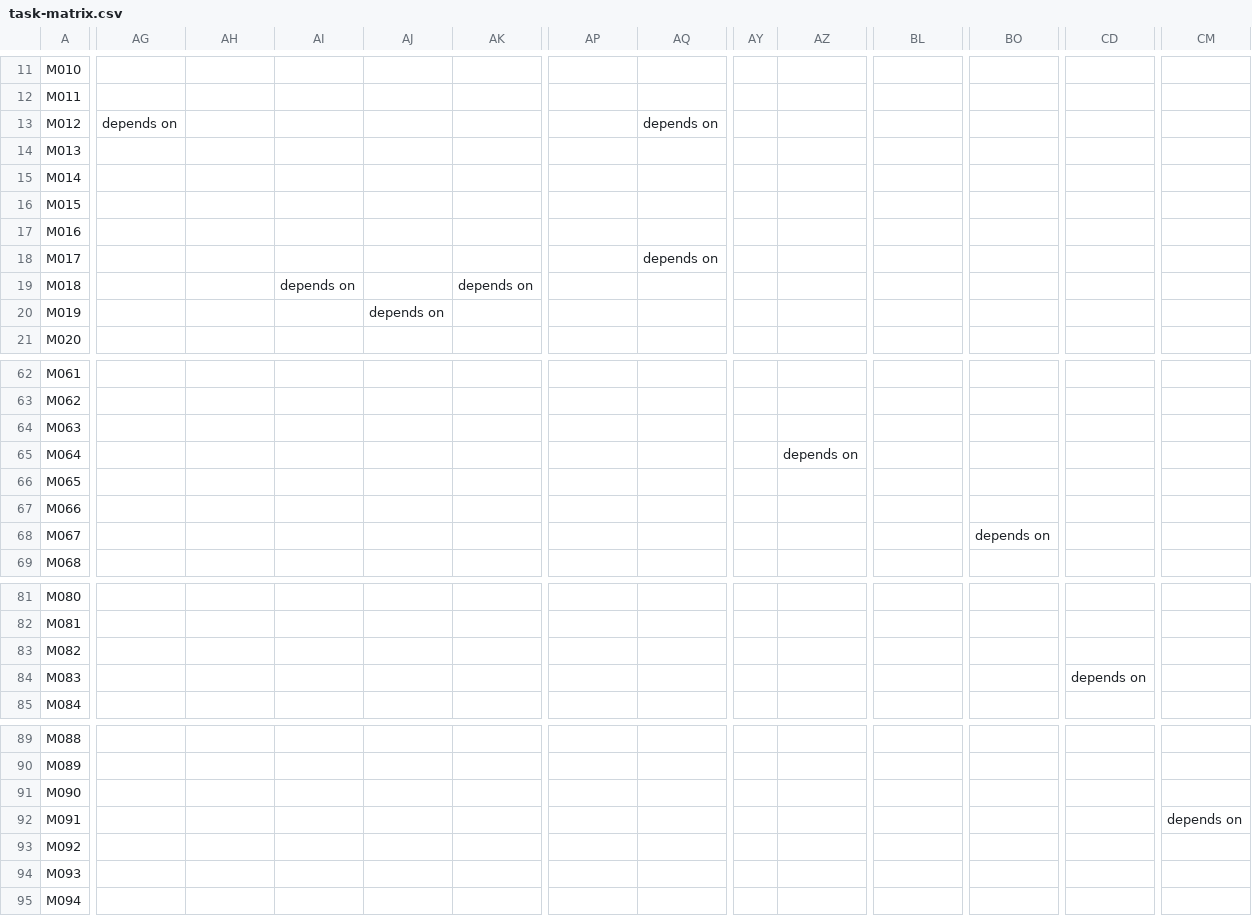
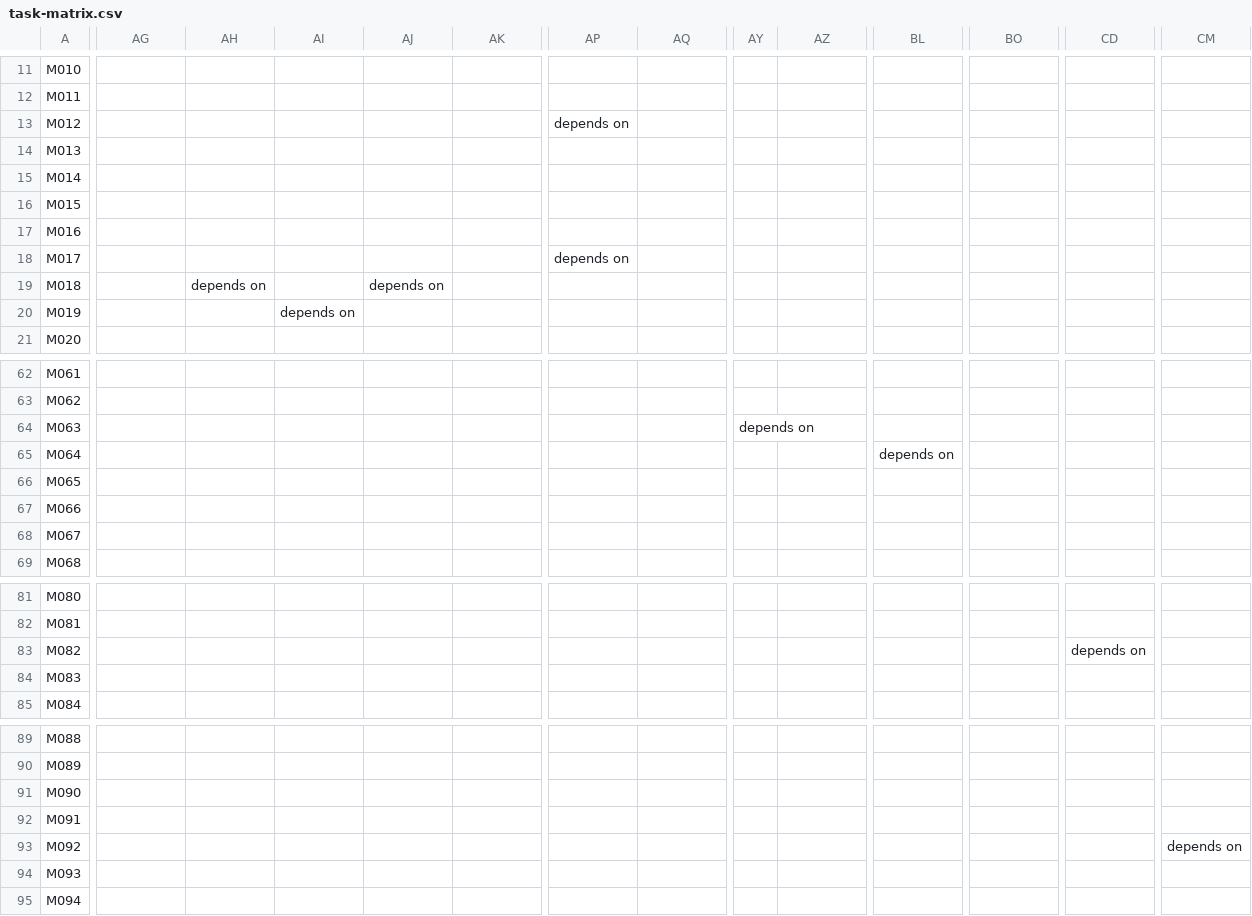
Before and after one commit to flyingrobots/echo, a CSV file: docs/method/task-matrix.csv, drawn as a sheet; only a part is shown, gaps mark what is left out; the diff covers the shown part only; the diff names each change by its address in the sheet, - before the commit and + after, or states it on an @@ line.

```diff
--- a/docs/method/task-matrix.csv
+++ b/docs/method/task-matrix.csv
-AG13: depends on
+AG13: (empty)
-AP13: (empty)
+AP13: depends on
-AQ13: depends on
+AQ13: (empty)
-AP18: (empty)
+AP18: depends on
-AQ18: depends on
+AQ18: (empty)
-AH19: (empty)
+AH19: depends on
-AI19: depends on
+AI19: (empty)
-AJ19: (empty)
+AJ19: depends on
-AK19: depends on
+AK19: (empty)
-AI20: (empty)
+AI20: depends on
-AJ20: depends on
+AJ20: (empty)
-AY64: (empty)
+AY64: depends on
-AZ65: depends on
+AZ65: (empty)
-BL65: (empty)
+BL65: depends on
-BO68: depends on
+BO68: (empty)
-CD83: (empty)
+CD83: depends on
-CD84: depends on
+CD84: (empty)
-CM92: depends on
+CM92: (empty)
-CM93: (empty)
+CM93: depends on
```
Also changed, not shown: 1 removed row and 51 edited cells elsewhere in this file, 9 other files.
